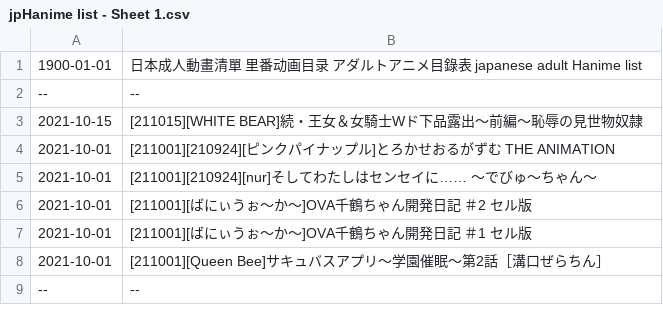
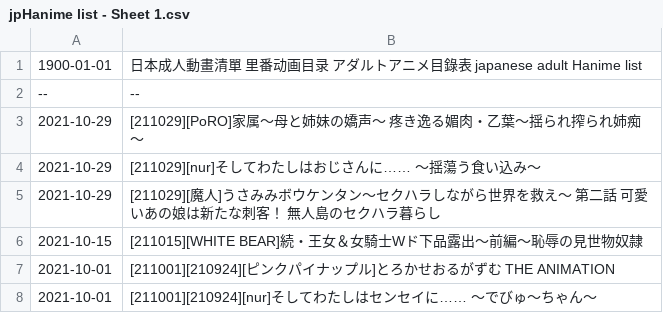
Before and after one commit to wotupset/jphanime_data, a CSV file: jpHanime list - Sheet 1.csv, drawn as a sheet; only a part is shown; the shorter side is filled out with more unchanged rows; the diff names each change by its address in the sheet, - before the commit and + after, or states it on an @@ line.

Commit message:
Auto-committed on 2021/11/02 週二

```diff
--- a/jpHanime list - Sheet 1.csv
+++ b/jpHanime list - Sheet 1.csv
+row 3: 2021-10-29 | [211029][PoRO]家属～母と姉妹の嬌声～ 疼き逸る媚肉・乙葉～揺られ搾られ姉痴～
+row 4: 2021-10-29 | [211029][nur]そしてわたしはおじさんに…… ～揺蕩う食い込み～
+row 5: 2021-10-29 | [211029][魔人]うさみみボウケンタン～セクハラしながら世界を救え～ 第二話 可愛いあの娘は新たな刺客！ 無人島のセクハラ暮らし
```
